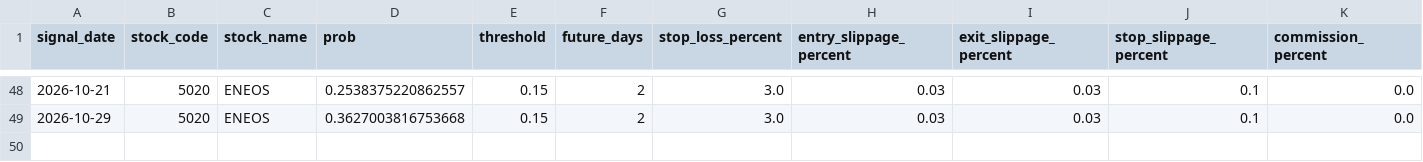
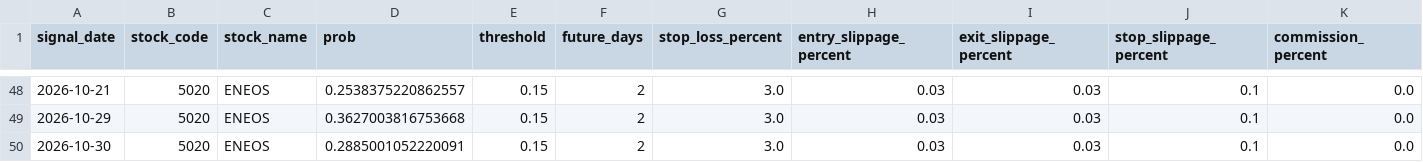
Before and after one commit to ta1k1-arakawa/stock-analyzer, a CSV file: data/trade_log_5020.csv, drawn as a sheet; only a part is shown, gaps mark what is left out; rows hold the shown columns only; the diff names each change by its address in the sheet, - before the commit and + after, or states it on an @@ line.

```diff
--- a/data/trade_log_5020.csv
+++ b/data/trade_log_5020.csv
+row 50: 2026-10-30 | 5020 | ENEOS | 0.2885001052220091 | 0.15 | 2 | 3.0 | 0.03 | 0.03 | 0.1 | 0.0
```
Also changed, not shown: data/trade_log_7211.csv.
